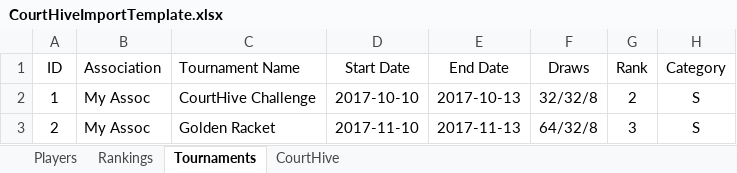
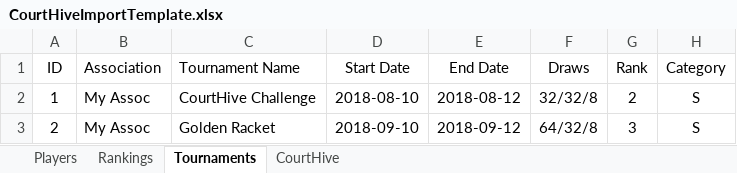
Before and after one commit to TennisVisuals/TMX, an Excel workbook: assets/CourtHiveImportTemplate.xlsx, sheet Tournaments, drawn as a sheet; values as stored, in another font and other column widths than the file's, no borders; the diff names each change by its address in the sheet, - before the commit and + after, or states it on an @@ line.

```diff
--- a/assets/CourtHiveImportTemplate.xlsx (sheet Tournaments)
+++ b/assets/CourtHiveImportTemplate.xlsx (sheet Tournaments)
-D2 (Start Date): 2017-10-10
+D2 (Start Date): 2018-08-10
-E2 (End Date): 2017-10-13
+E2 (End Date): 2018-08-12
-D3 (Start Date): 2017-11-10
+D3 (Start Date): 2018-09-10
-E3 (End Date): 2017-11-13
+E3 (End Date): 2018-09-12
```
Also changed, not shown: sheet Rankings, sheet Players, 22 other files.
